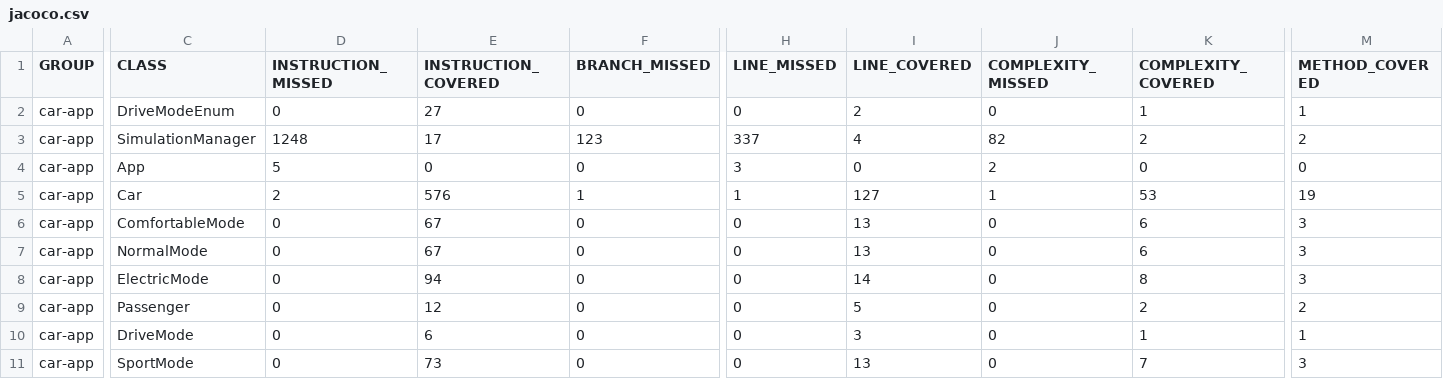
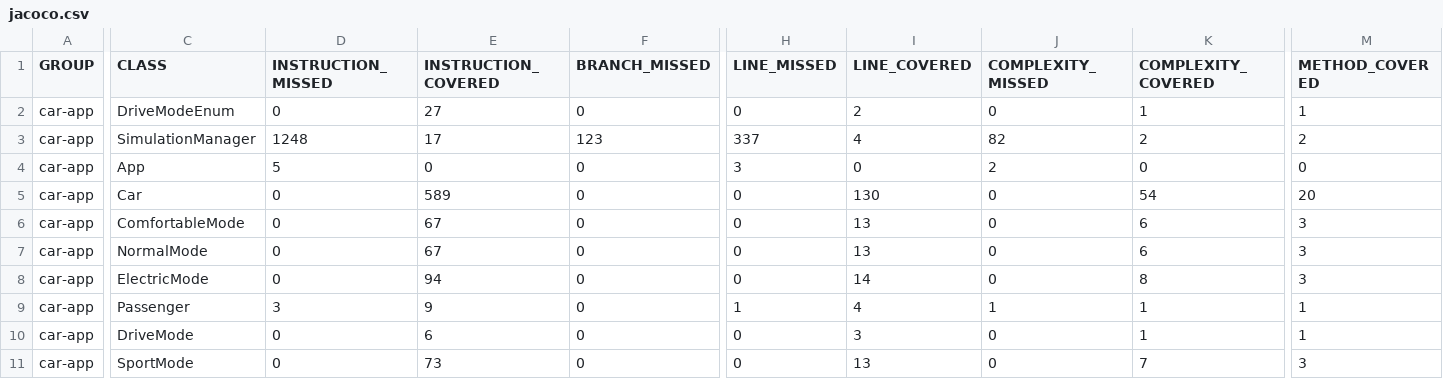
Before and after one commit to BrunoMontalto/ProgettoIngegneriaDelSoftware, a CSV file: car-app/target/site/jacoco/jacoco.csv, drawn as a sheet; only a part is shown, gaps mark what is left out; the diff covers the shown part only; the diff names each change by its address in the sheet, - before the commit and + after, or states it on an @@ line.

```diff
--- a/car-app/target/site/jacoco/jacoco.csv
+++ b/car-app/target/site/jacoco/jacoco.csv
-D5 (INSTRUCTION_MISSED): 2
+D5 (INSTRUCTION_MISSED): 0
-E5 (INSTRUCTION_COVERED): 576
+E5 (INSTRUCTION_COVERED): 589
-F5 (BRANCH_MISSED): 1
+F5 (BRANCH_MISSED): 0
-H5 (LINE_MISSED): 1
+H5 (LINE_MISSED): 0
-I5 (LINE_COVERED): 127
+I5 (LINE_COVERED): 130
-J5 (COMPLEXITY_MISSED): 1
+J5 (COMPLEXITY_MISSED): 0
-K5 (COMPLEXITY_COVERED): 53
+K5 (COMPLEXITY_COVERED): 54
-M5 (METHOD_COVERED): 19
+M5 (METHOD_COVERED): 20
-D9 (INSTRUCTION_MISSED): 0
+D9 (INSTRUCTION_MISSED): 3
-E9 (INSTRUCTION_COVERED): 12
+E9 (INSTRUCTION_COVERED): 9
-H9 (LINE_MISSED): 0
+H9 (LINE_MISSED): 1
-I9 (LINE_COVERED): 5
+I9 (LINE_COVERED): 4
-J9 (COMPLEXITY_MISSED): 0
+J9 (COMPLEXITY_MISSED): 1
-K9 (COMPLEXITY_COVERED): 2
+K9 (COMPLEXITY_COVERED): 1
-M9 (METHOD_COVERED): 2
+M9 (METHOD_COVERED): 1
```
Also changed, not shown: 2 edited cells elsewhere in this file, 15 other files.
